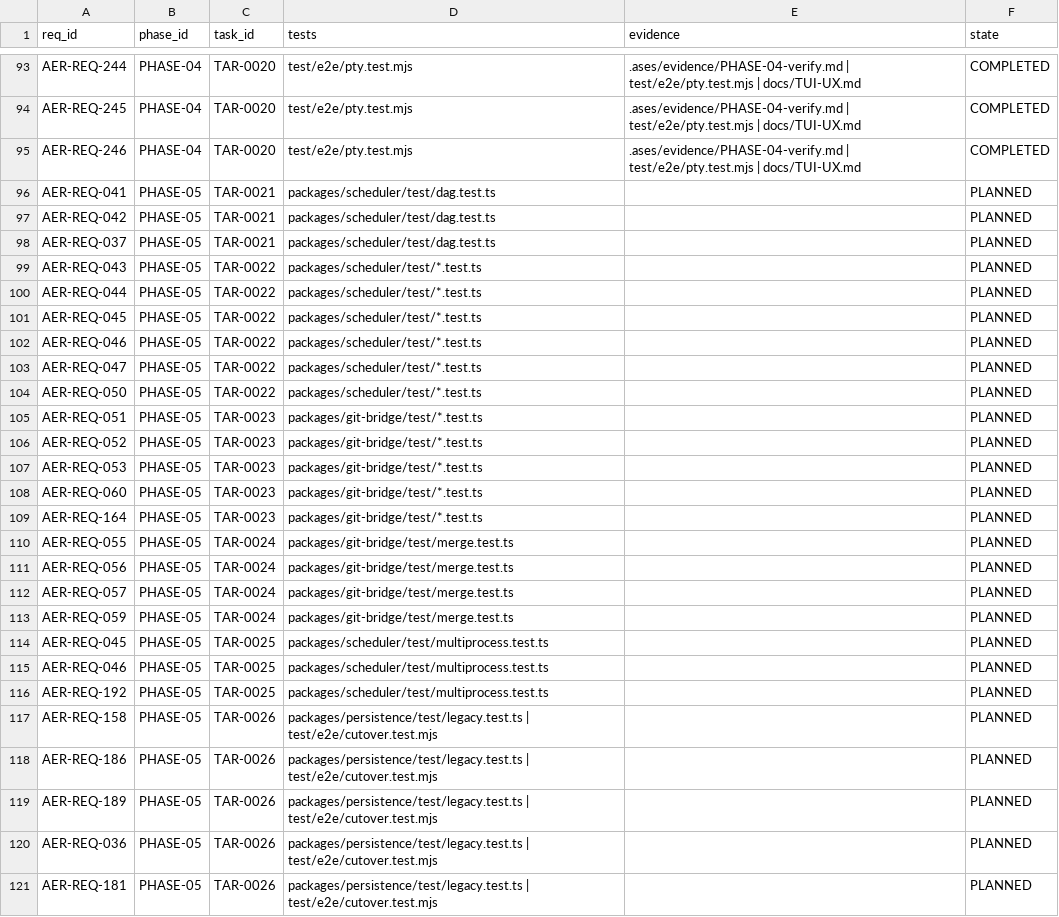
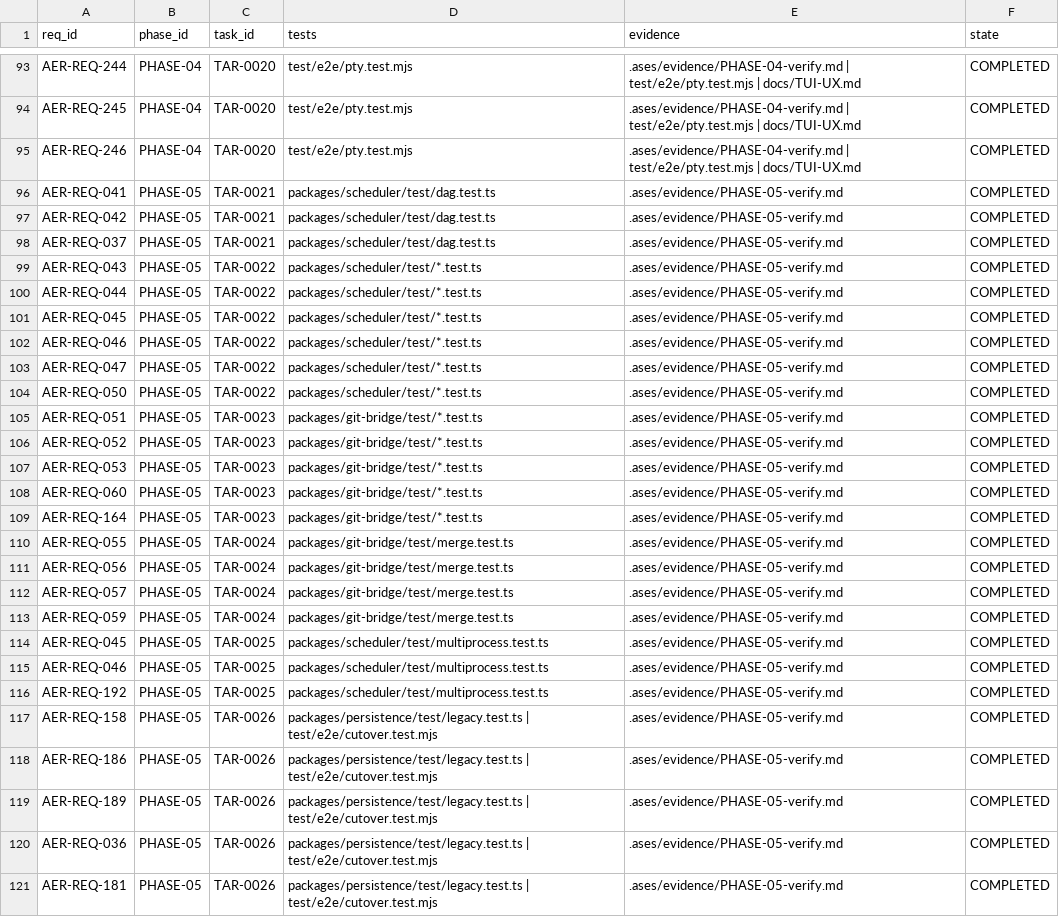
Before and after one commit to eureka42-ai/ases-cli, a CSV file: .ases/TRACEABILITY.csv, drawn as a sheet; only a part is shown, gaps mark what is left out; the diff names each change by its address in the sheet, - before the commit and + after, or states it on an @@ line.

```diff
--- a/.ases/TRACEABILITY.csv
+++ b/.ases/TRACEABILITY.csv
-E96:E121 (evidence): (empty)
+E96:E121 (evidence): .ases/evidence/PHASE-05-verify.md
-F96:F121 (state): PLANNED
+F96:F121 (state): COMPLETED
```
Also changed, not shown: 11 other files.
